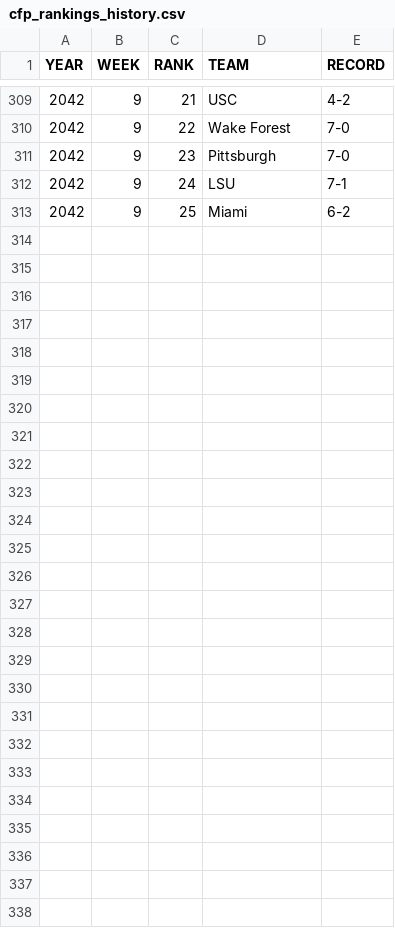
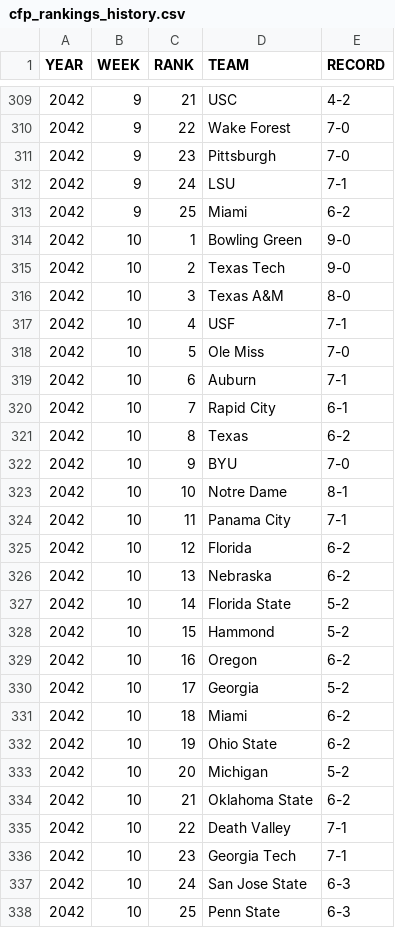
Before and after one commit to Stegs27/CFB_Dynasty_App, a CSV file: cfp_rankings_history.csv, drawn as a sheet; only a part is shown, gaps mark what is left out; the diff names each change by its address in the sheet, - before the commit and + after, or states it on an @@ line.

```diff
--- a/cfp_rankings_history.csv
+++ b/cfp_rankings_history.csv
+row 314: 2042 | 10 | 1 | Bowling Green | 9-0
+row 315: 2042 | 10 | 2 | Texas Tech | 9-0
+row 316: 2042 | 10 | 3 | Texas A&M | 8-0
+row 317: 2042 | 10 | 4 | USF | 7-1
+row 318: 2042 | 10 | 5 | Ole Miss | 7-0
+row 319: 2042 | 10 | 6 | Auburn | 7-1
+row 320: 2042 | 10 | 7 | Rapid City | 6-1
+row 321: 2042 | 10 | 8 | Texas | 6-2
+row 322: 2042 | 10 | 9 | BYU | 7-0
+row 323: 2042 | 10 | 10 | Notre Dame | 8-1
+row 324: 2042 | 10 | 11 | Panama City | 7-1
+row 325: 2042 | 10 | 12 | Florida | 6-2
+row 326: 2042 | 10 | 13 | Nebraska | 6-2
+row 327: 2042 | 10 | 14 | Florida State | 5-2
+row 328: 2042 | 10 | 15 | Hammond | 5-2
+row 329: 2042 | 10 | 16 | Oregon | 6-2
+row 330: 2042 | 10 | 17 | Georgia | 5-2
+row 331: 2042 | 10 | 18 | Miami | 6-2
+row 332: 2042 | 10 | 19 | Ohio State | 6-2
+row 333: 2042 | 10 | 20 | Michigan | 5-2
+row 334: 2042 | 10 | 21 | Oklahoma State | 6-2
+row 335: 2042 | 10 | 22 | Death Valley | 7-1
+row 336: 2042 | 10 | 23 | Georgia Tech | 7-1
+row 337: 2042 | 10 | 24 | San Jose State | 6-3
+row 338: 2042 | 10 | 25 | Penn State | 6-3
```
Also changed, not shown: Heisman_watch_history.csv, attrition_incoming.csv, 1 other file.
